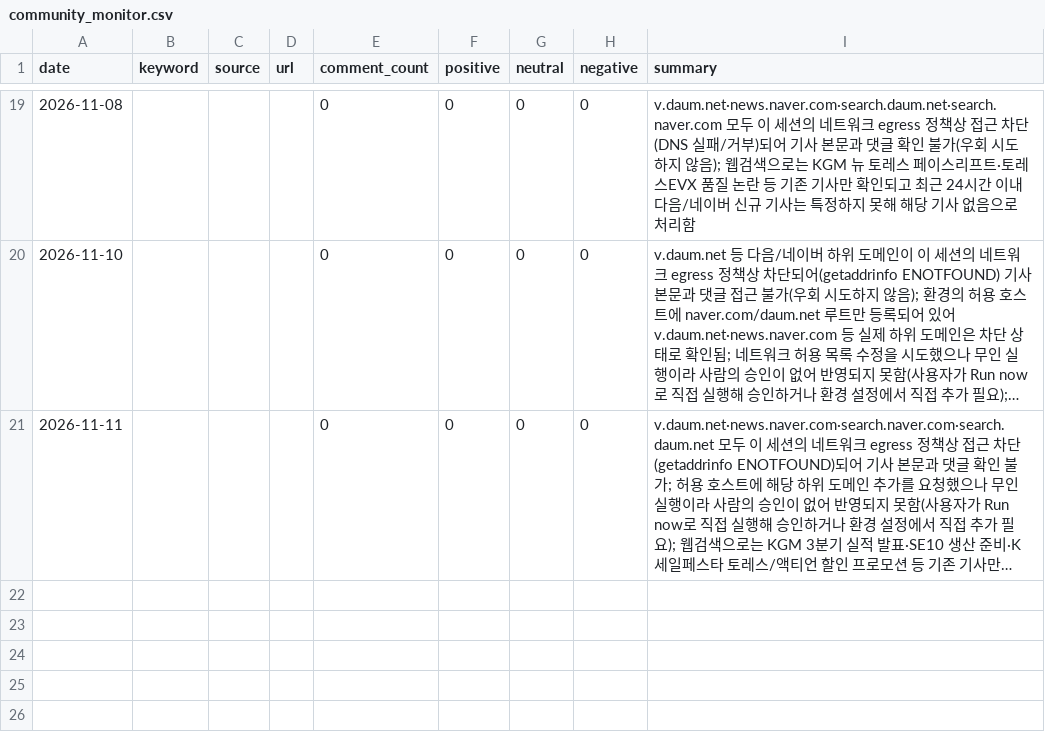
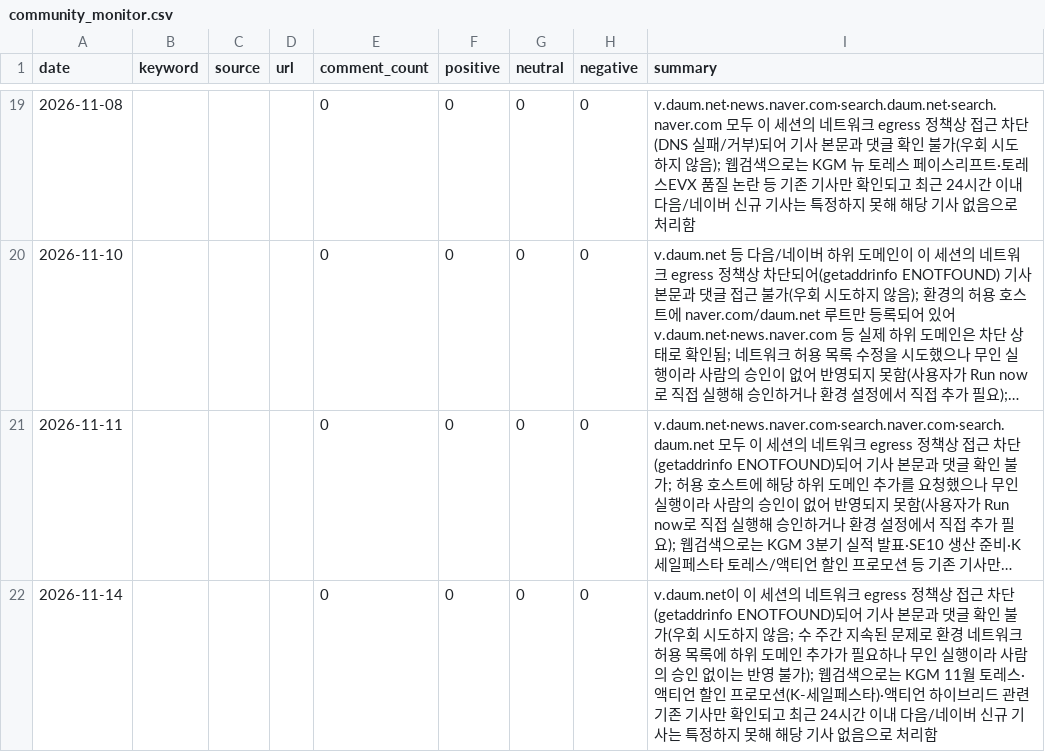
Before and after one commit to Pathfinder9901/MKT-Dashboard_pilot, a CSV file: community_monitor.csv, drawn as a sheet; only a part is shown, gaps mark what is left out; long unchanged cells end in …; the diff names each change by its address in the sheet, - before the commit and + after, or states it on an @@ line.

```diff
--- a/community_monitor.csv
+++ b/community_monitor.csv
+row 22: 2026-11-14 |  |  |  | 0 | 0 | 0 | 0 | v.daum.net이 이 세션의 네트워크 egress 정책상 접근 차단(getaddrinfo ENOTFOUND)되어 기사 본문과 댓글 확인 불가(우회 시도하지 않음; 수 주간 지속된 문제로 환경 네트워크 허용 목록에 하위 도메인 추가가 필요하나 무인 실행이라 사람의 승인 없이는 반영 불가); 웹검색으로는 KGM 11월 토레스·액티언 할인 프로모션(K-세일페스타)·액티언 하이브리드 관련 기존 기사만 확인되고 최근 24시간 이내 다음/네이버 신규 기사는 특정하지 못해 해당 기사 없음으로 처리함
```
